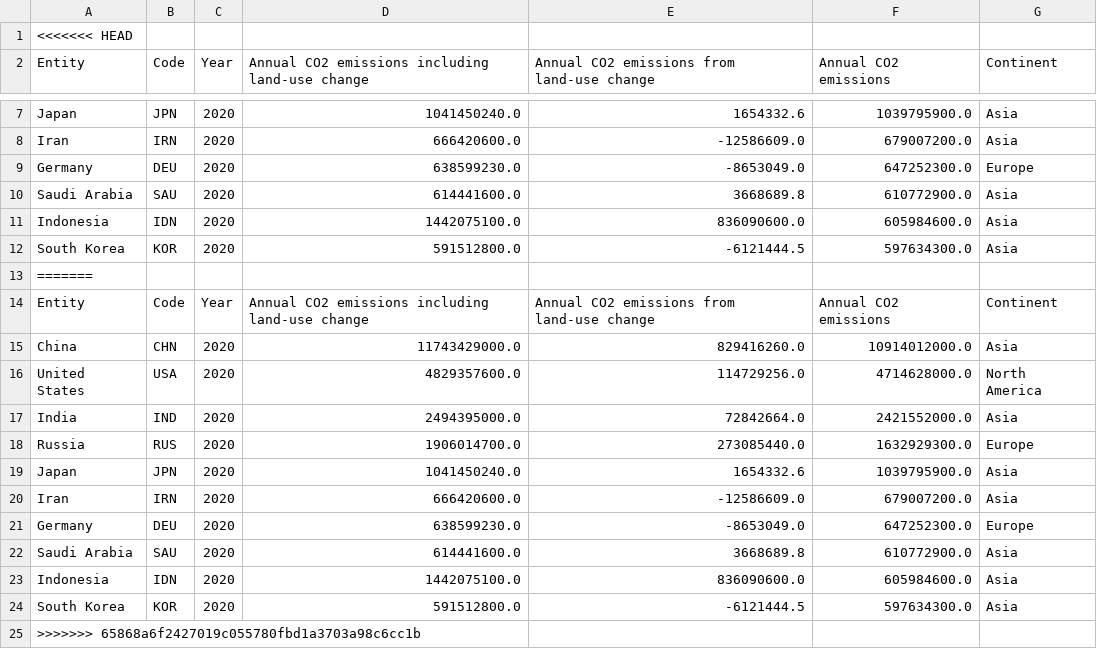
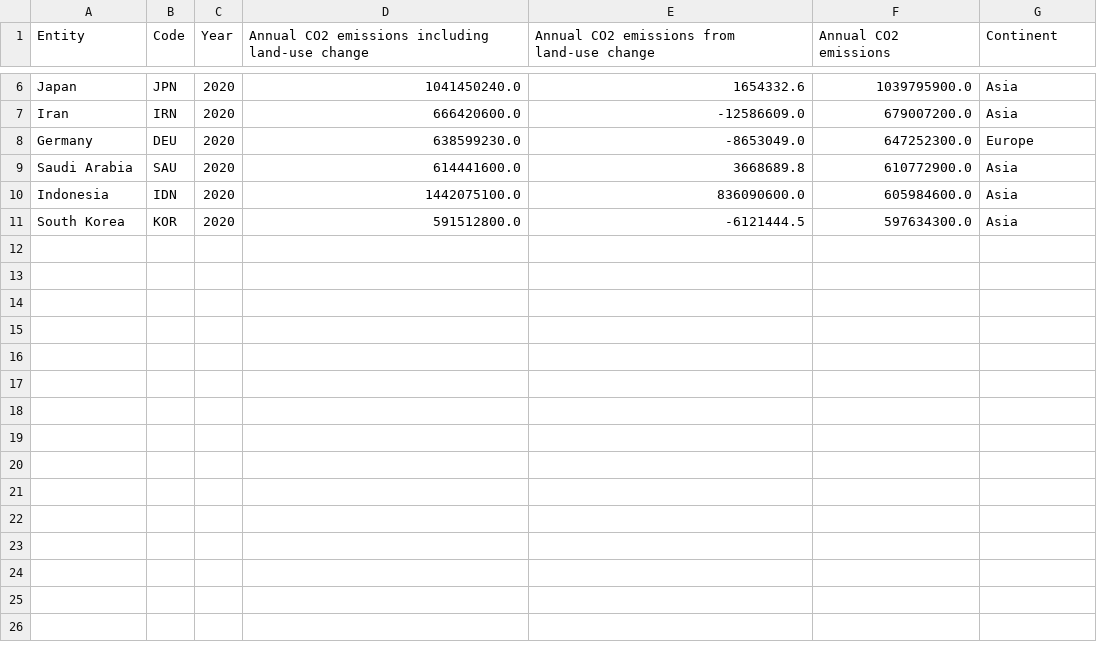
Before and after one commit to MajewskaM/Data-Visualization-Pesto-Moc, a CSV file: dataset/top_10_countries_2020.csv, drawn as a sheet; only a part is shown, gaps mark what is left out.

```diff
--- a/dataset/top_10_countries_2020.csv
+++ b/dataset/top_10_countries_2020.csv
@@ -1,2 +1 @@
-<<<<<<< HEAD
 Entity,Code,Year,Annual CO2 emissions including land-use change,Annual CO2 emissions from land-use change,Annual CO2 emissions,Continent
@@ -12,14 +11 @@ Indonesia,IDN,2020,1442075100.0,836090600.0,605984600.0,Asia
 South Korea,KOR,2020,591512800.0,-6121444.5,597634300.0,Asia
-=======
-Entity,Code,Year,Annual CO2 emissions including land-use change,Annual CO2 emissions from land-use change,Annual CO2 emissions,Continent
-China,CHN,2020,11743429000.0,829416260.0,10914012000.0,Asia
-United States,USA,2020,4829357600.0,114729256.0,4714628000.0,North America
-India,IND,2020,2494395000.0,72842664.0,2421552000.0,Asia
-Russia,RUS,2020,1906014700.0,273085440.0,1632929300.0,Europe
-Japan,JPN,2020,1041450240.0,1654332.6,1039795900.0,Asia
-Iran,IRN,2020,666420600.0,-12586609.0,679007200.0,Asia
-Germany,DEU,2020,638599230.0,-8653049.0,647252300.0,Europe
-Saudi Arabia,SAU,2020,614441600.0,3668689.8,610772900.0,Asia
-Indonesia,IDN,2020,1442075100.0,836090600.0,605984600.0,Asia
-South Korea,KOR,2020,591512800.0,-6121444.5,597634300.0,Asia
->>>>>>> 65868a6f2427019c055780fbd1a3703a98c6cc1b
```
Also changed, not shown: dataset/top_10_countries_2015.csv, dataset/top_10_countries_2016.csv, 2 other files.
